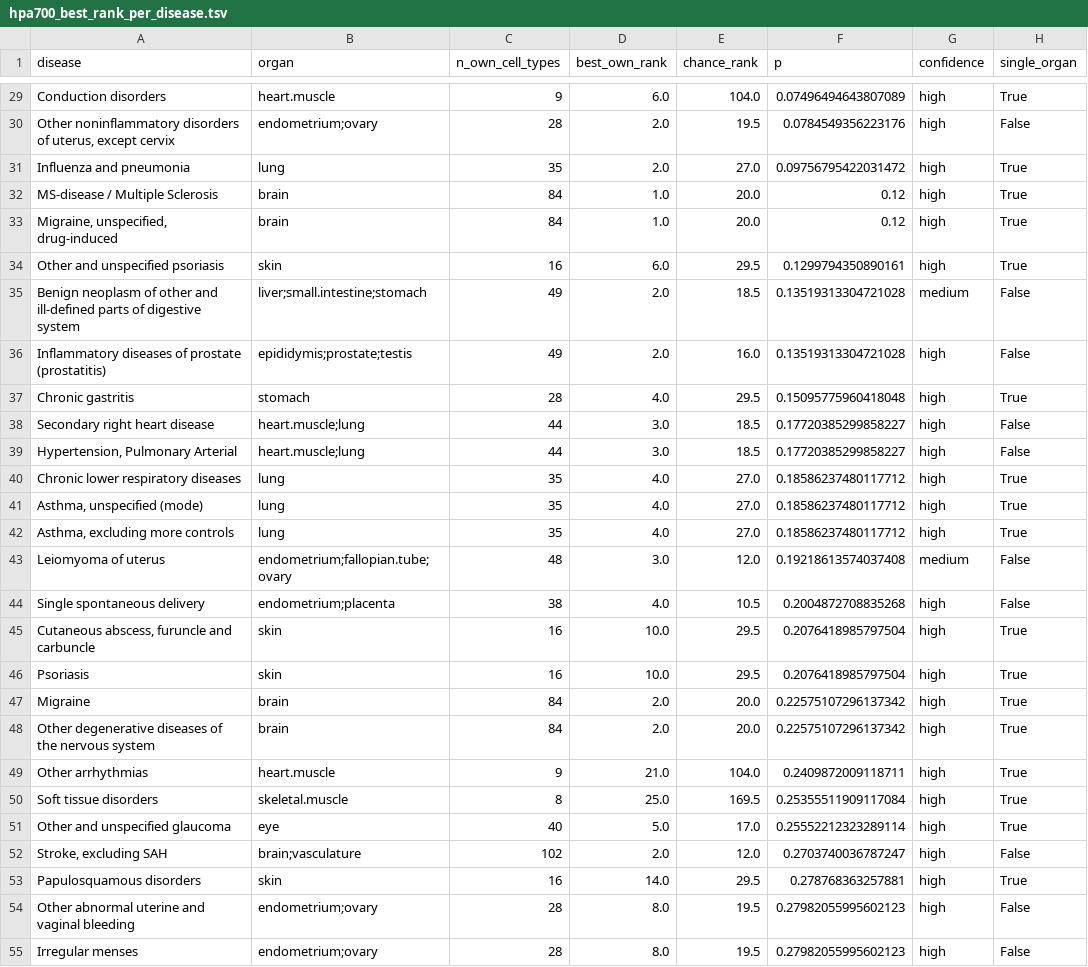
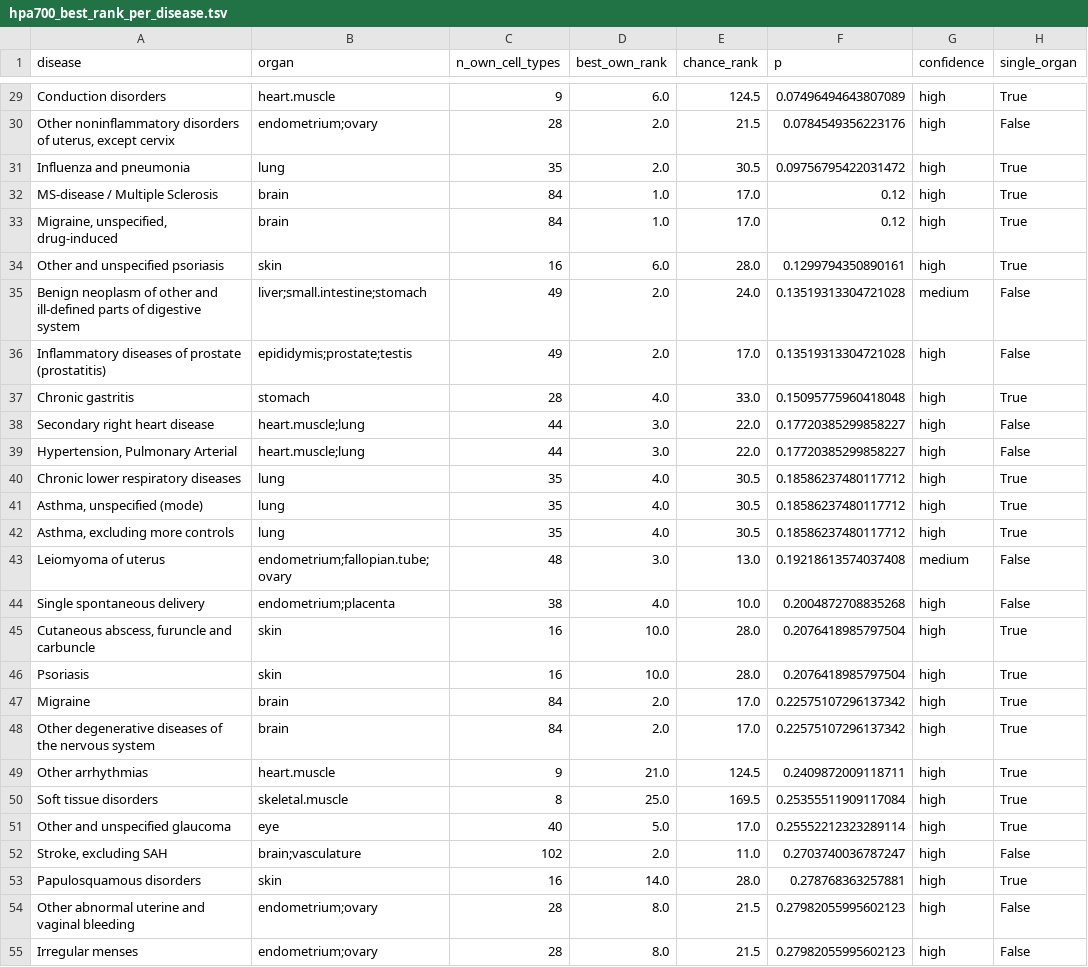
Before and after one commit to Huang-lab/biomarker-tracing, a TSV file: organ_mapping/figures/evaluation/hpa700_best_rank_per_disease.tsv, drawn as a sheet; only a part is shown, gaps mark what is left out; the diff covers the shown part only; the diff names each change by its address in the sheet, - before the commit and + after, or states it on an @@ line.

```diff
--- a/organ_mapping/figures/evaluation/hpa700_best_rank_per_disease.tsv
+++ b/organ_mapping/figures/evaluation/hpa700_best_rank_per_disease.tsv
-E29 (chance_rank): 104.0
+E29 (chance_rank): 124.5
-E30 (chance_rank): 19.5
+E30 (chance_rank): 21.5
-E31 (chance_rank): 27.0
+E31 (chance_rank): 30.5
-E32:E33 (chance_rank): 20.0
+E32:E33 (chance_rank): 17.0
-E34 (chance_rank): 29.5
+E34 (chance_rank): 28.0
-E35 (chance_rank): 18.5
+E35 (chance_rank): 24.0
-E36 (chance_rank): 16.0
+E36 (chance_rank): 17.0
-E37 (chance_rank): 29.5
+E37 (chance_rank): 33.0
-E38:E39 (chance_rank): 18.5
+E38:E39 (chance_rank): 22.0
-E40:E42 (chance_rank): 27.0
+E40:E42 (chance_rank): 30.5
-E43 (chance_rank): 12.0
+E43 (chance_rank): 13.0
-E44 (chance_rank): 10.5
+E44 (chance_rank): 10.0
-E45:E46 (chance_rank): 29.5
+E45:E46 (chance_rank): 28.0
-E47:E48 (chance_rank): 20.0
+E47:E48 (chance_rank): 17.0
-E49 (chance_rank): 104.0
+E49 (chance_rank): 124.5
-E52 (chance_rank): 12.0
+E52 (chance_rank): 11.0
-E53 (chance_rank): 29.5
+E53 (chance_rank): 28.0
-E54:E55 (chance_rank): 19.5
+E54:E55 (chance_rank): 21.5
```
Also changed, not shown: 142 edited cells elsewhere in this file, organ_mapping/figures/evaluation/pp229_best_rank_per_disease.tsv, 13 other files.
